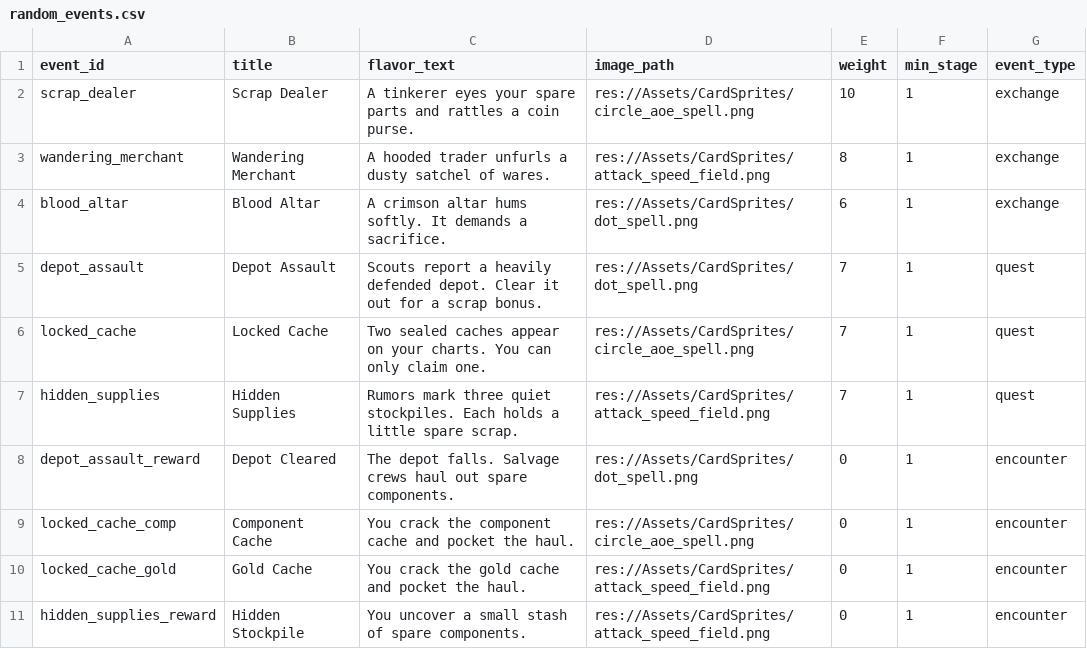
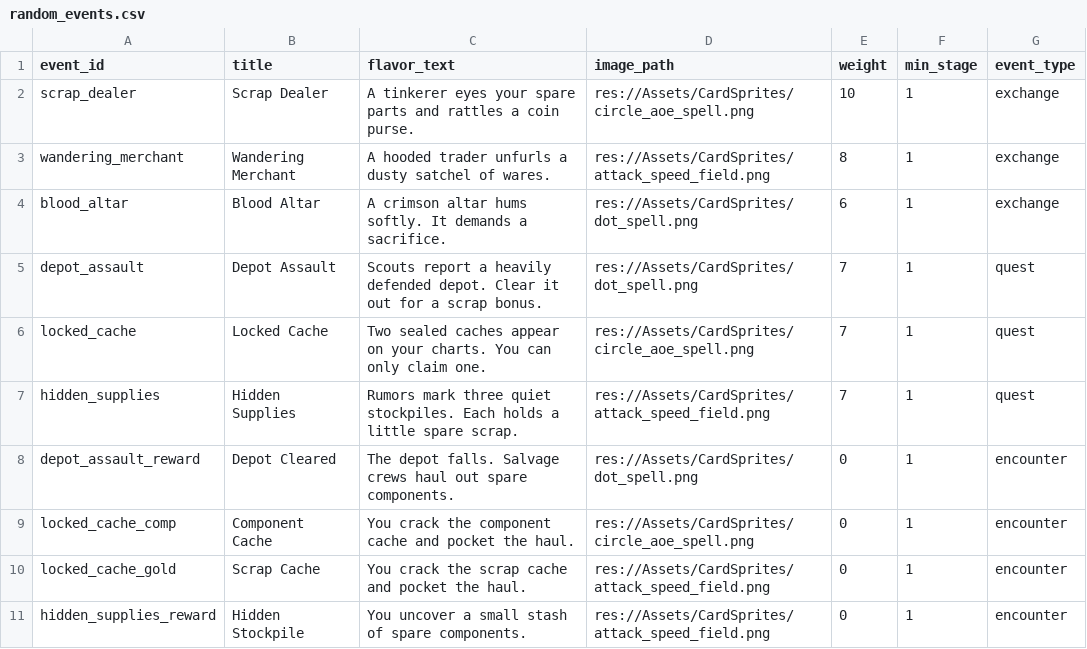
Before and after one commit to Bread5430/roguelike_autobattler, a CSV file: Data/random_events.csv, drawn as a sheet.

```diff
--- a/Data/random_events.csv
+++ b/Data/random_events.csv
@@ -9,3 +9,3 @@ depot_assault_reward,Depot Cleared,"The depot falls. Salvage crews haul out spar
 locked_cache_comp,Component Cache,"You crack the component cache and pocket the haul.",res://Assets/CardSprites/circle_aoe_spell.png,0,1,encounter
-locked_cache_gold,Gold Cache,"You crack the gold cache and pocket the haul.",res://Assets/CardSprites/attack_speed_field.png,0,1,encounter
+locked_cache_gold,Scrap Cache,"You crack the scrap cache and pocket the haul.",res://Assets/CardSprites/attack_speed_field.png,0,1,encounter
 hidden_supplies_reward,Hidden Stockpile,"You uncover a small stash of spare components.",res://Assets/CardSprites/attack_speed_field.png,0,1,encounter
```
Also changed, not shown: Data/quest_targets.csv, Data/random_event_choices.csv, 35 other files.
